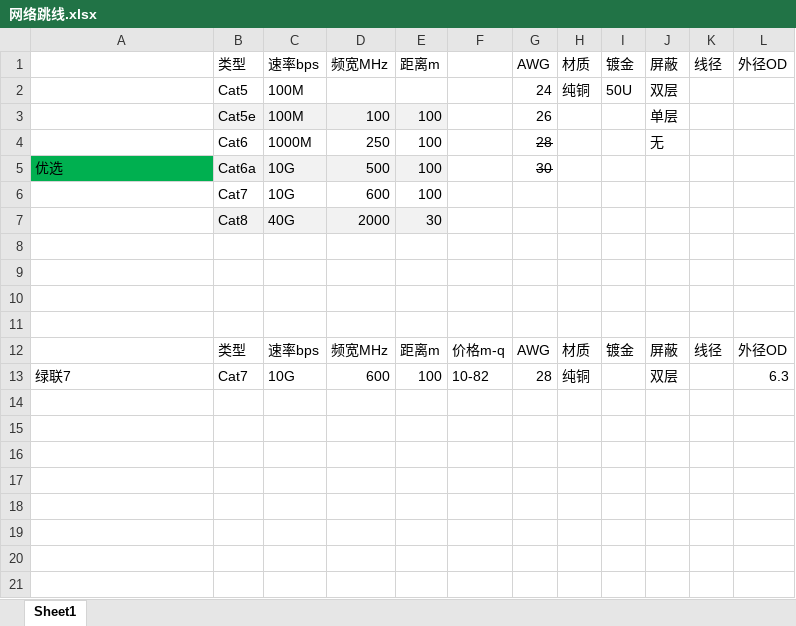
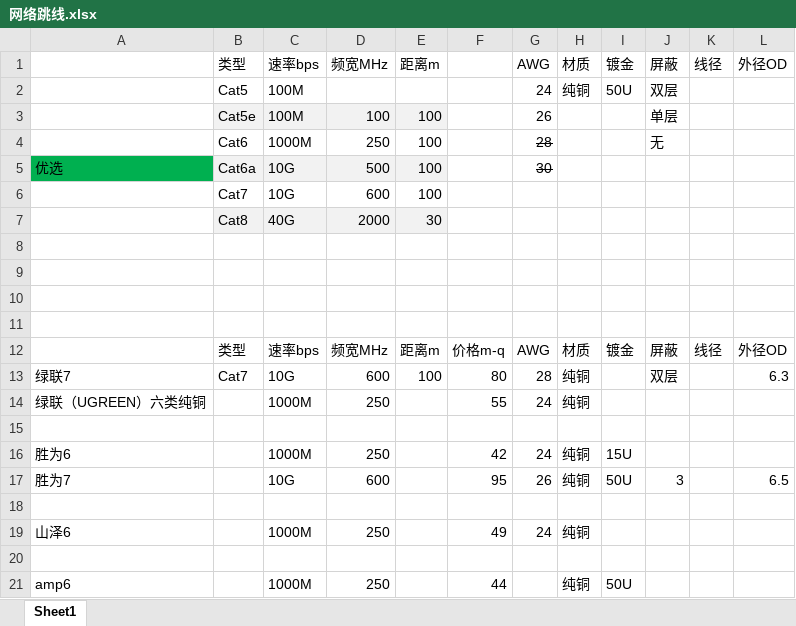
Before and after one commit to Franklyzzm/franklyzzm.github.io-test-v0.1, an Excel workbook: private/CUG/网络跳线.xlsx, sheet Sheet1, drawn as a sheet; values as stored, in another font and other column widths than the file's, no borders; the diff names each change by its address in the sheet, - before the commit and + after, or states it on an @@ line.

Commit message:
Update 网络跳线.xlsx

```diff
--- a/private/CUG/网络跳线.xlsx (sheet Sheet1)
+++ b/private/CUG/网络跳线.xlsx (sheet Sheet1)
-F13: 10-82
+F13: 80
+row 14: 绿联（UGREEN）六类纯铜 |  | 1000M | 250 |  | 55 | 24 | 纯铜
+row 15: (empty)
+row 16: 胜为6 |  | 1000M | 250 |  | 42 | 24 | 纯铜 | 15U
+row 17: 胜为7 |  | 10G | 600 |  | 95 | 26 | 纯铜 | 50U | 3 |  | 6.5
+row 18: (empty)
+row 19: 山泽6 |  | 1000M | 250 |  | 49 | 24 | 纯铜
+row 20: (empty)
+row 21: amp6 |  | 1000M | 250 |  | 44 |  | 纯铜 | 50U
```
